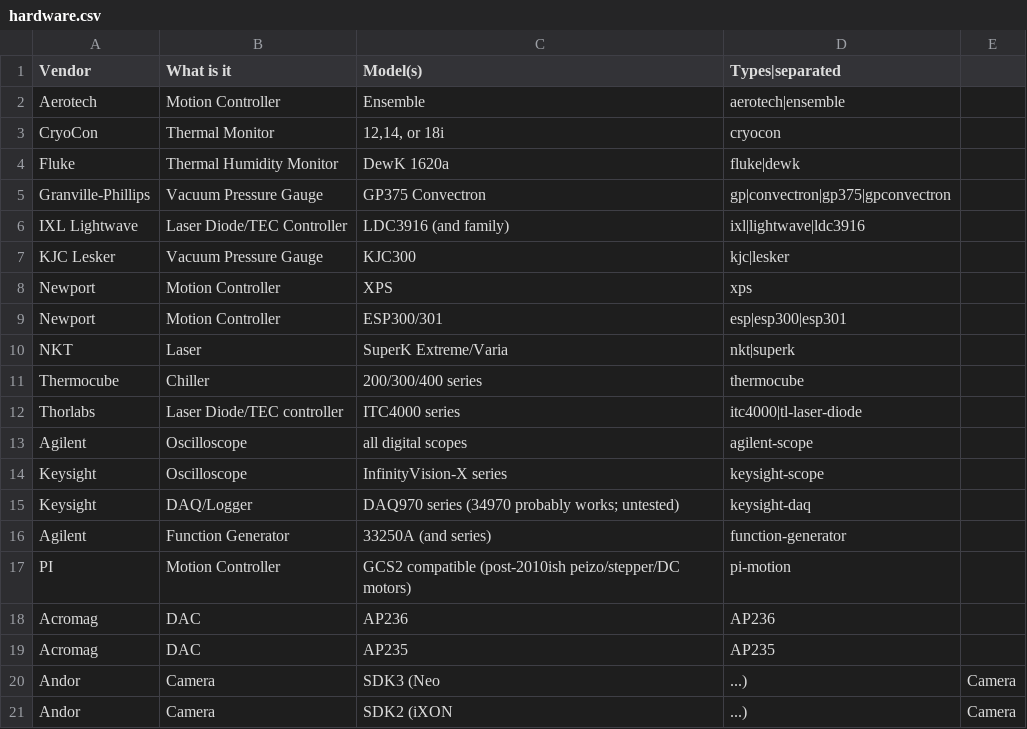
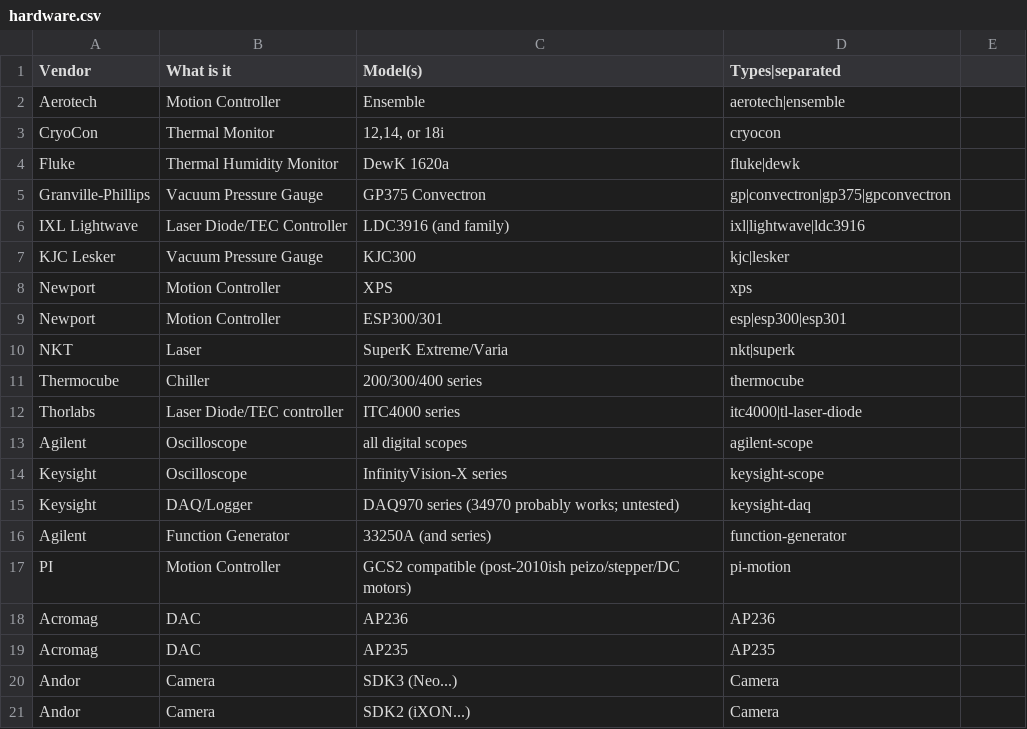
Before and after one commit to nasa-jpl/golaborate, a CSV file: hardware.csv, drawn as a sheet.

Commit message:
hw: remove extra quotes

```diff
--- a/hardware.csv
+++ b/hardware.csv
@@ -19,3 +19,3 @@ Acromag,DAC,AP236,AP236
 Acromag,DAC,AP235,AP235
-Andor,Camera,SDK3 (Neo,...),Camera
-Andor,Camera,SDK2 (iXON,...),Camera
+Andor,Camera,SDK3 (Neo...),Camera
+Andor,Camera,SDK2 (iXON...),Camera
```
